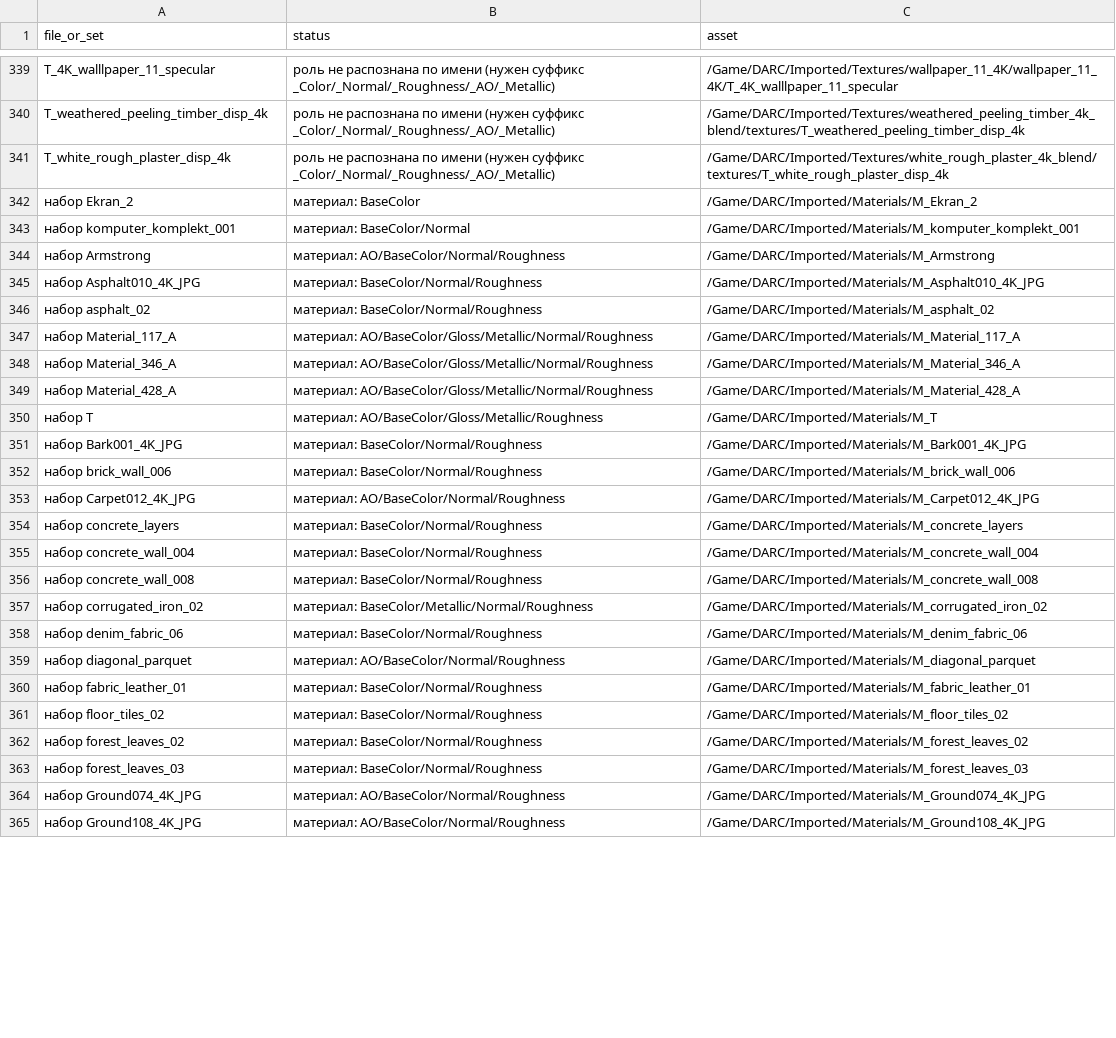
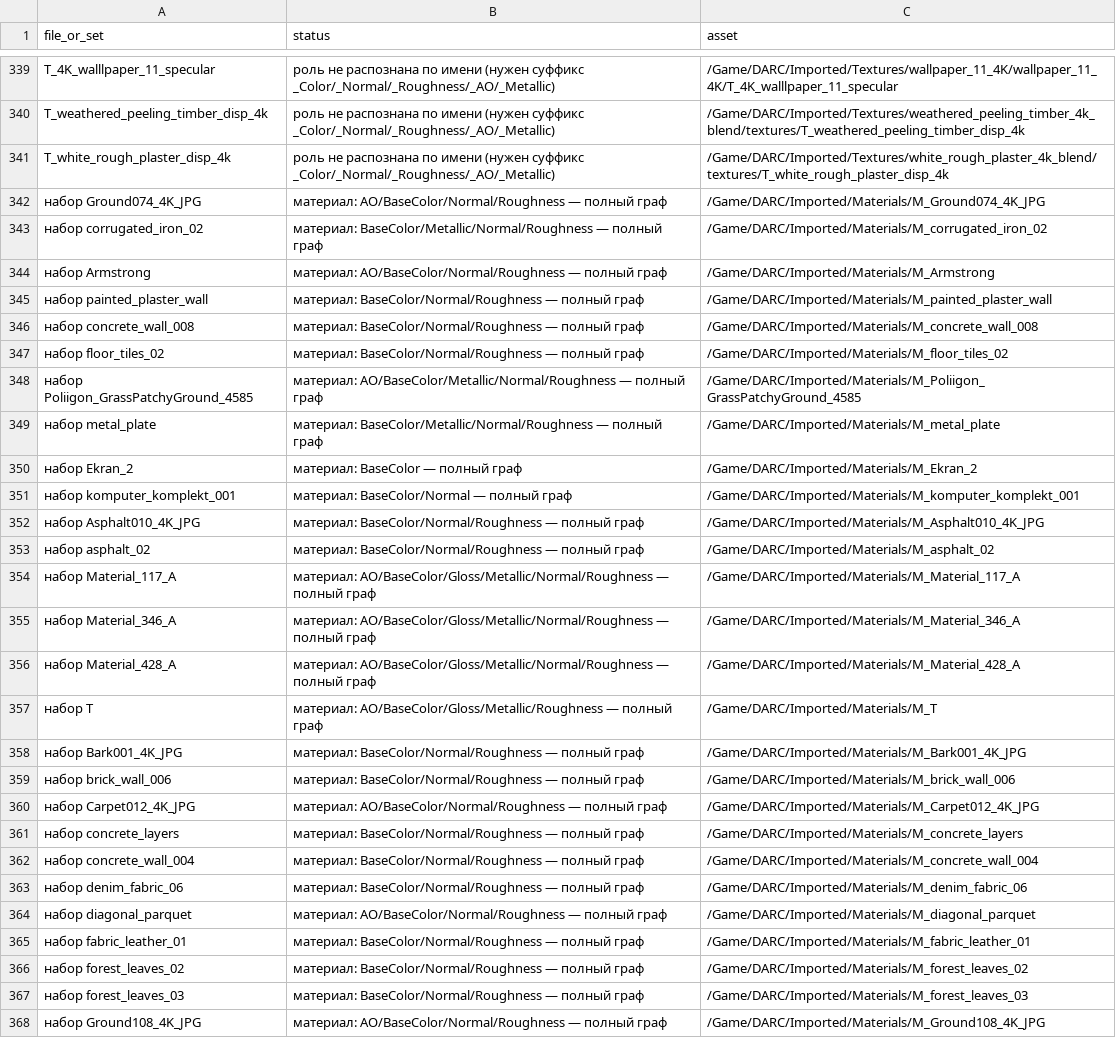
Before and after one commit to dan228855-prog/Dark, a CSV file: docs/texture_report.csv, drawn as a sheet; only a part is shown, gaps mark what is left out; removed rows and columns are numbered as before the commit, all else as after; the diff covers the shown part only; the diff names each change by its address in the sheet, - before the commit and + after, or states it on an @@ line.

```diff
--- a/docs/texture_report.csv
+++ b/docs/texture_report.csv
+row 342: набор Ground074_4K_JPG | материал: AO/BaseColor/Normal/Roughness — полный граф | /Game/DARC/Imported/Materials/M_Ground074_4K_JPG
+row 343: набор corrugated_iron_02 | материал: BaseColor/Metallic/Normal/Roughness — полный граф | /Game/DARC/Imported/Materials/M_corrugated_iron_02
+row 344: набор Armstrong | материал: AO/BaseColor/Normal/Roughness — полный граф | /Game/DARC/Imported/Materials/M_Armstrong
+row 345: набор painted_plaster_wall | материал: BaseColor/Normal/Roughness — полный граф | /Game/DARC/Imported/Materials/M_painted_plaster_wall
+row 346: набор concrete_wall_008 | материал: BaseColor/Normal/Roughness — полный граф | /Game/DARC/Imported/Materials/M_concrete_wall_008
+row 347: набор floor_tiles_02 | материал: BaseColor/Normal/Roughness — полный граф | /Game/DARC/Imported/Materials/M_floor_tiles_02
+row 348: набор Poliigon_GrassPatchyGround_4585 | материал: AO/BaseColor/Metallic/Normal/Roughness — полный граф | /Game/DARC/Imported/Materials/M_Poliigon_GrassPatchyGround_4585
+row 349: набор metal_plate | материал: BaseColor/Metallic/Normal/Roughness — полный граф | /Game/DARC/Imported/Materials/M_metal_plate
-B350 (status): материал: BaseColor
+B350 (status): материал: BaseColor — полный граф
-B351 (status): материал: BaseColor/Normal
+B351 (status): материал: BaseColor/Normal — полный граф
-row 344: набор Armstrong | материал: AO/BaseColor/Normal/Roughness | /Game/DARC/Imported/Materials/M_Armstrong
-B352:B353 (status): материал: BaseColor/Normal/Roughness
+B352:B353 (status): материал: BaseColor/Normal/Roughness — полный граф
-B354:B356 (status): материал: AO/BaseColor/Gloss/Metallic/Normal/Roughness
+B354:B356 (status): материал: AO/BaseColor/Gloss/Metallic/Normal/Roughness — полный граф
-B357 (status): материал: AO/BaseColor/Gloss/Metallic/Roughness
+B357 (status): материал: AO/BaseColor/Gloss/Metallic/Roughness — полный граф
-B358:B359 (status): материал: BaseColor/Normal/Roughness
+B358:B359 (status): материал: BaseColor/Normal/Roughness — полный граф
-B360 (status): материал: AO/BaseColor/Normal/Roughness
+B360 (status): материал: AO/BaseColor/Normal/Roughness — полный граф
-B361:B362 (status): материал: BaseColor/Normal/Roughness
+B361:B362 (status): материал: BaseColor/Normal/Roughness — полный граф
-row 356: набор concrete_wall_008 | материал: BaseColor/Normal/Roughness | /Game/DARC/Imported/Materials/M_concrete_wall_008
-row 357: набор corrugated_iron_02 | материал: BaseColor/Metallic/Normal/Roughness | /Game/DARC/Imported/Materials/M_corrugated_iron_02
-B363 (status): материал: BaseColor/Normal/Roughness
+B363 (status): материал: BaseColor/Normal/Roughness — полный граф
-B364 (status): материал: AO/BaseColor/Normal/Roughness
+B364 (status): материал: AO/BaseColor/Normal/Roughness — полный граф
-B365 (status): материал: BaseColor/Normal/Roughness
+B365 (status): материал: BaseColor/Normal/Roughness — полный граф
-row 361: набор floor_tiles_02 | материал: BaseColor/Normal/Roughness | /Game/DARC/Imported/Materials/M_floor_tiles_02
-B366:B367 (status): материал: BaseColor/Normal/Roughness
+B366:B367 (status): материал: BaseColor/Normal/Roughness — полный граф
-row 364: набор Ground074_4K_JPG | материал: AO/BaseColor/Normal/Roughness | /Game/DARC/Imported/Materials/M_Ground074_4K_JPG
-B368 (status): материал: AO/BaseColor/Normal/Roughness
+B368 (status): материал: AO/BaseColor/Normal/Roughness — полный граф
```
Also changed, not shown: 3 removed rows, 11 moved rows and 15 edited cells elsewhere in this file, docs/asset_inventory.csv, 1 other file.
